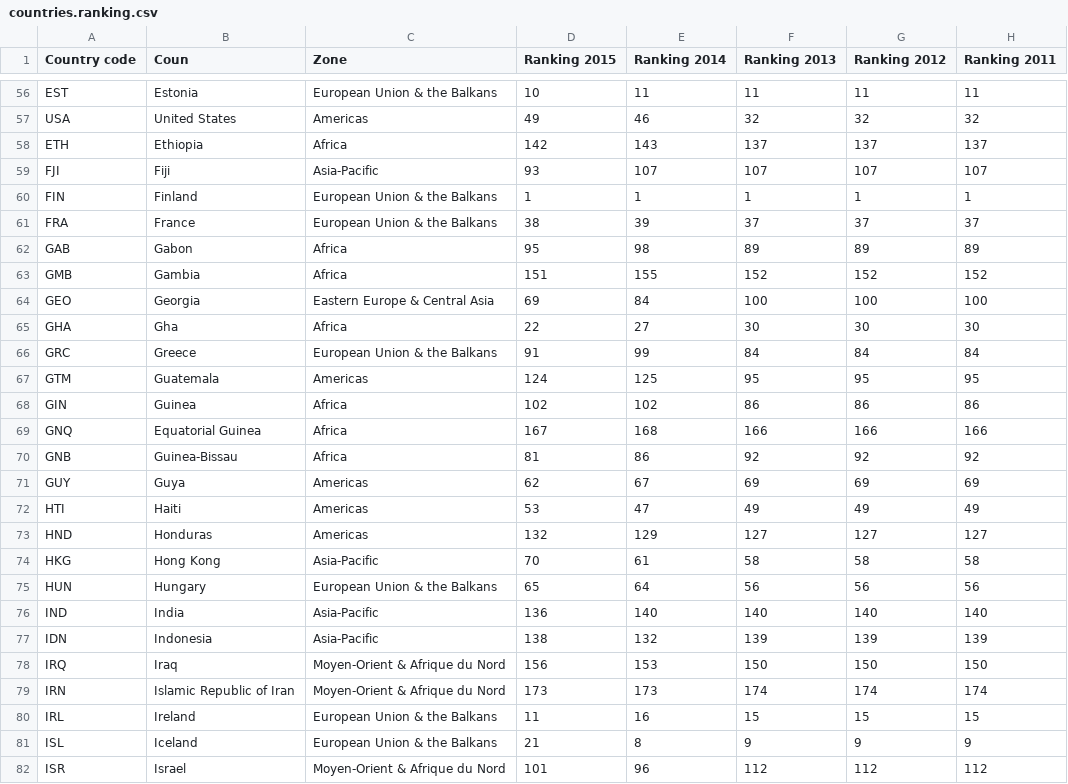
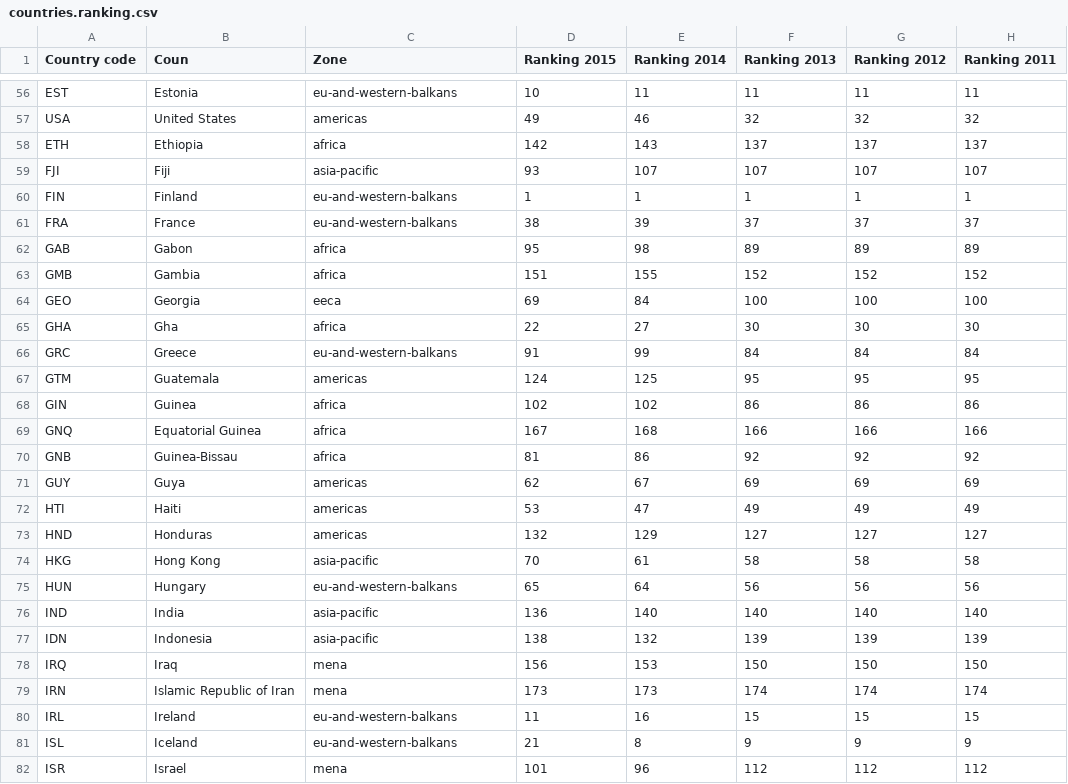
Before and after one commit to jplusplus/rsf-index-2015, a CSV file: src/assets/csv/countries.ranking.csv, drawn as a sheet; only a part is shown, gaps mark what is left out; the diff covers the shown part only; the diff names each change by its address in the sheet, - before the commit and + after, or states it on an @@ line.

Commit message:
Update zone by slug

```diff
--- a/src/assets/csv/countries.ranking.csv
+++ b/src/assets/csv/countries.ranking.csv
-C56 (Zone): European Union & the Balkans
+C56 (Zone): eu-and-western-balkans
-C57 (Zone): Americas
+C57 (Zone): americas
-C58 (Zone): Africa
+C58 (Zone): africa
-C59 (Zone): Asia-Pacific
+C59 (Zone): asia-pacific
-C60:C61 (Zone): European Union & the Balkans
+C60:C61 (Zone): eu-and-western-balkans
-C62:C63 (Zone): Africa
+C62:C63 (Zone): africa
-C64 (Zone): Eastern Europe & Central Asia
+C64 (Zone): eeca
-C65 (Zone): Africa
+C65 (Zone): africa
-C66 (Zone): European Union & the Balkans
+C66 (Zone): eu-and-western-balkans
-C67 (Zone): Americas
+C67 (Zone): americas
-C68:C70 (Zone): Africa
+C68:C70 (Zone): africa
-C71:C73 (Zone): Americas
+C71:C73 (Zone): americas
-C74 (Zone): Asia-Pacific
+C74 (Zone): asia-pacific
-C75 (Zone): European Union & the Balkans
+C75 (Zone): eu-and-western-balkans
-C76:C77 (Zone): Asia-Pacific
+C76:C77 (Zone): asia-pacific
-C78:C79 (Zone): Moyen-Orient & Afrique du Nord
+C78:C79 (Zone): mena
-C80:C81 (Zone): European Union & the Balkans
+C80:C81 (Zone): eu-and-western-balkans
-C82 (Zone): Moyen-Orient & Afrique du Nord
+C82 (Zone): mena
```
Also changed, not shown: 155 edited cells elsewhere in this file.
